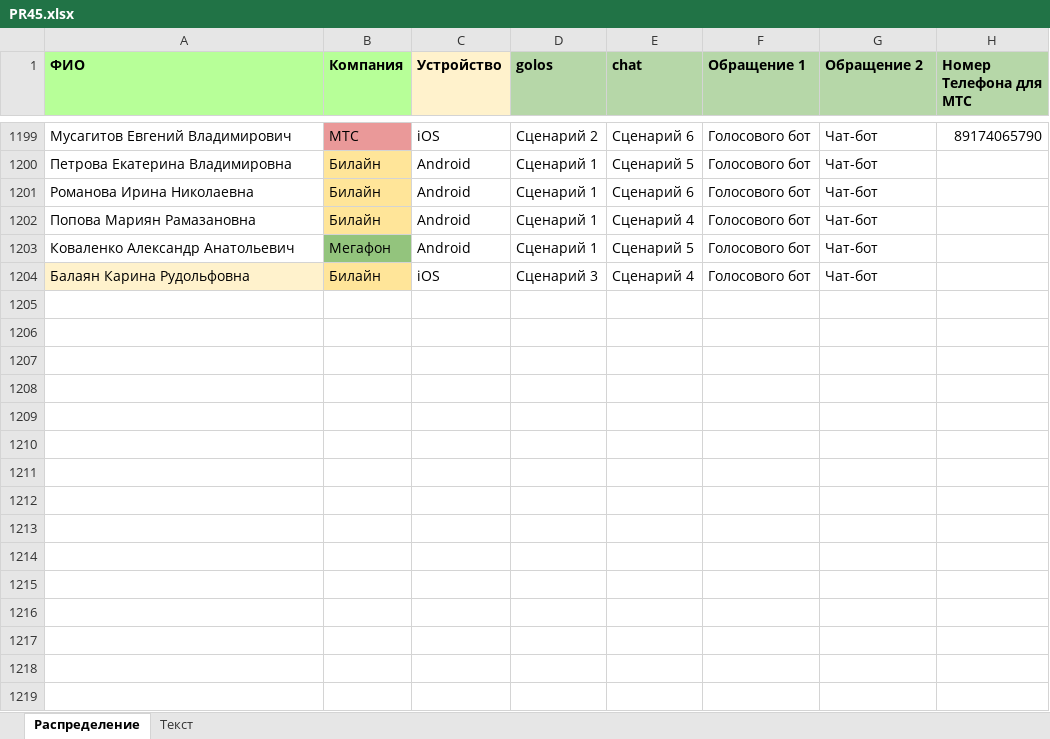
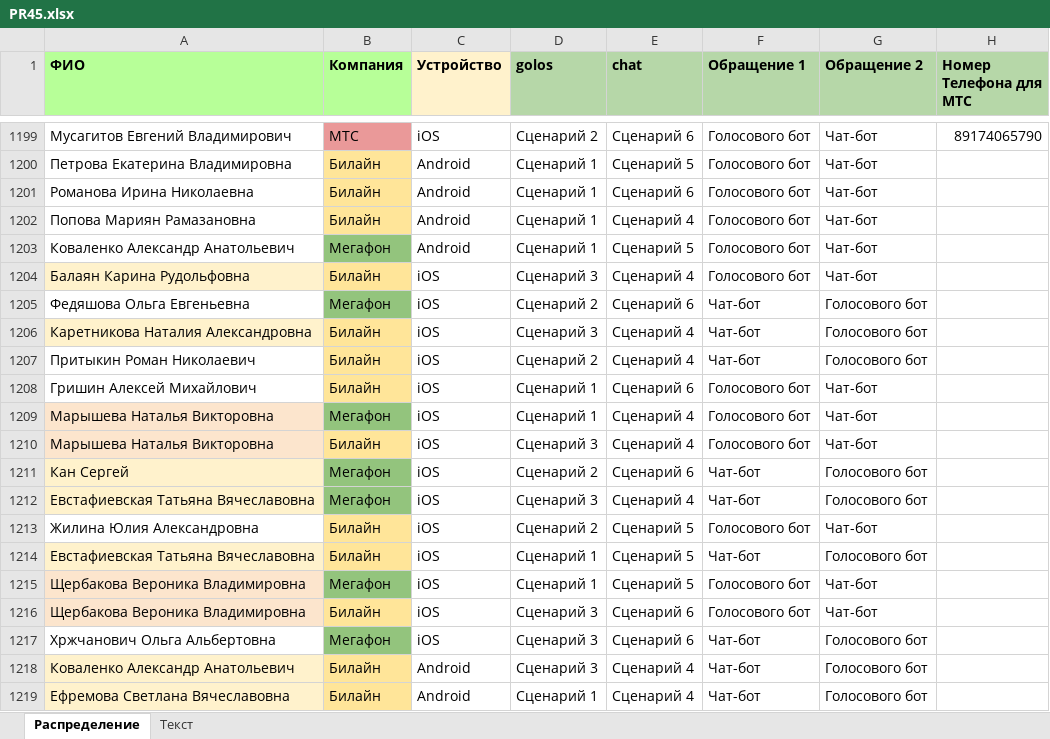
Before and after one commit to crowdtesting-ru/PR45, an Excel workbook: PR45.xlsx, sheet Распределение, drawn as a sheet; only a part is shown, gaps mark what is left out; values as stored, in another font and other column widths than the file's, no borders; the diff names each change by its address in the sheet, - before the commit and + after, or states it on an @@ line.

Commit message:
Add files via upload

```diff
--- a/PR45.xlsx (sheet Распределение)
+++ b/PR45.xlsx (sheet Распределение)
+row 1205: Федяшова Ольга Евгеньевна | Мегафон | iOS | Сценарий 2 | Сценарий 6 | Чат-бот | Голосового бот
+row 1206: Каретникова Наталия Александровна | Билайн | iOS | Сценарий 3 | Сценарий 4 | Чат-бот | Голосового бот
+row 1207: Притыкин Роман Николаевич | Билайн | iOS | Сценарий 2 | Сценарий 4 | Чат-бот | Голосового бот
+row 1208: Гришин Алексей Михайлович | Билайн | iOS | Сценарий 1 | Сценарий 6 | Голосового бот | Чат-бот
+row 1209: Марышева Наталья Викторовна | Мегафон | iOS | Сценарий 1 | Сценарий 4 | Голосового бот | Чат-бот
+row 1210: Марышева Наталья Викторовна | Билайн | iOS | Сценарий 3 | Сценарий 4 | Голосового бот | Чат-бот
+row 1211: Кан Сергей | Мегафон | iOS | Сценарий 2 | Сценарий 6 | Чат-бот | Голосового бот
+row 1212: Евстафиевская Татьяна Вячеславовна | Мегафон | iOS | Сценарий 3 | Сценарий 4 | Чат-бот | Голосового бот
+row 1213: Жилина Юлия Александровна | Билайн | iOS | Сценарий 2 | Сценарий 5 | Голосового бот | Чат-бот
+row 1214: Евстафиевская Татьяна Вячеславовна | Билайн | iOS | Сценарий 1 | Сценарий 5 | Чат-бот | Голосового бот
+row 1215: Щербакова Вероника Владимировна | Мегафон | iOS | Сценарий 1 | Сценарий 5 | Голосового бот | Чат-бот
+row 1216: Щербакова Вероника Владимировна | Билайн | iOS | Сценарий 3 | Сценарий 6 | Голосового бот | Чат-бот
+row 1217: Хржчанович Ольга Альбертовна | Мегафон | iOS | Сценарий 3 | Сценарий 6 | Чат-бот | Голосового бот
+row 1218: Коваленко Александр Анатольевич | Билайн | Android | Сценарий 3 | Сценарий 4 | Чат-бот | Голосового бот
+row 1219: Ефремова Светлана Вячеславовна | Билайн | Android | Сценарий 1 | Сценарий 4 | Чат-бот | Голосового бот
```
